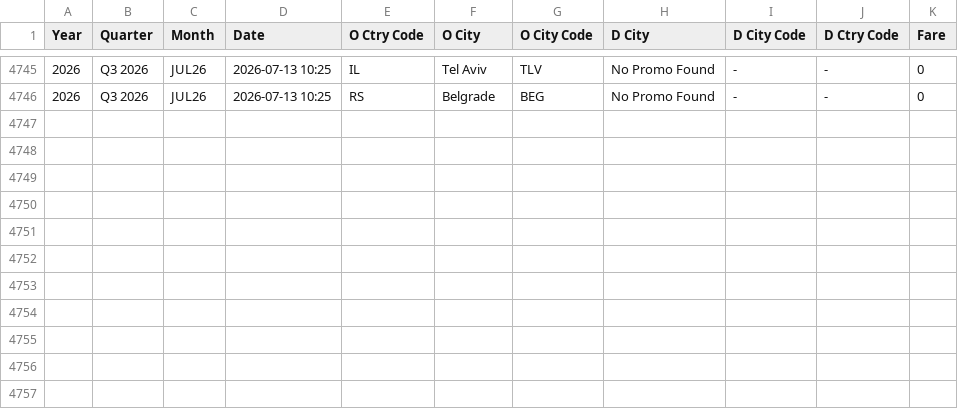
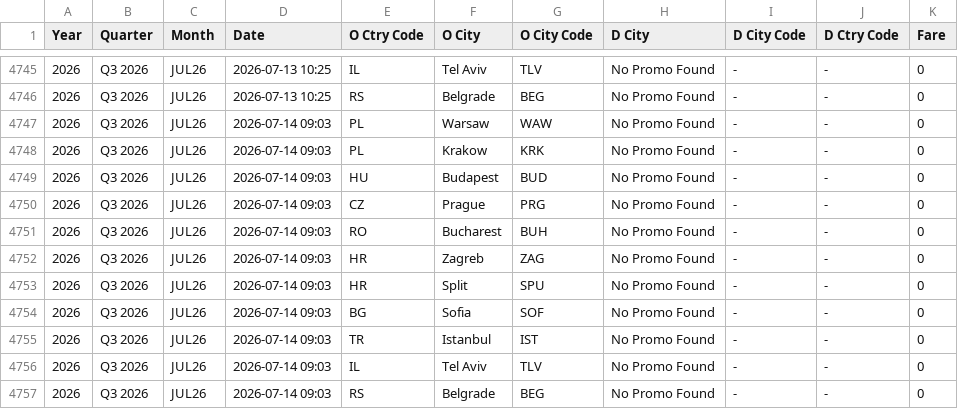
Before and after one commit to ZTADJ/SKT-PROMO, a CSV file: promos.csv, drawn as a sheet; only a part is shown, gaps mark what is left out; the diff names each change by its address in the sheet, - before the commit and + after, or states it on an @@ line.

```diff
--- a/promos.csv
+++ b/promos.csv
+row 4747: 2026 | Q3 2026 | JUL26 | 2026-07-14 09:03 | PL | Warsaw | WAW | No Promo Found | - | - | 0
+row 4748: 2026 | Q3 2026 | JUL26 | 2026-07-14 09:03 | PL | Krakow | KRK | No Promo Found | - | - | 0
+row 4749: 2026 | Q3 2026 | JUL26 | 2026-07-14 09:03 | HU | Budapest | BUD | No Promo Found | - | - | 0
+row 4750: 2026 | Q3 2026 | JUL26 | 2026-07-14 09:03 | CZ | Prague | PRG | No Promo Found | - | - | 0
+row 4751: 2026 | Q3 2026 | JUL26 | 2026-07-14 09:03 | RO | Bucharest | BUH | No Promo Found | - | - | 0
+row 4752: 2026 | Q3 2026 | JUL26 | 2026-07-14 09:03 | HR | Zagreb | ZAG | No Promo Found | - | - | 0
+row 4753: 2026 | Q3 2026 | JUL26 | 2026-07-14 09:03 | HR | Split | SPU | No Promo Found | - | - | 0
+row 4754: 2026 | Q3 2026 | JUL26 | 2026-07-14 09:03 | BG | Sofia | SOF | No Promo Found | - | - | 0
+row 4755: 2026 | Q3 2026 | JUL26 | 2026-07-14 09:03 | TR | Istanbul | IST | No Promo Found | - | - | 0
+row 4756: 2026 | Q3 2026 | JUL26 | 2026-07-14 09:03 | IL | Tel Aviv | TLV | No Promo Found | - | - | 0
+row 4757: 2026 | Q3 2026 | JUL26 | 2026-07-14 09:03 | RS | Belgrade | BEG | No Promo Found | - | - | 0
```
